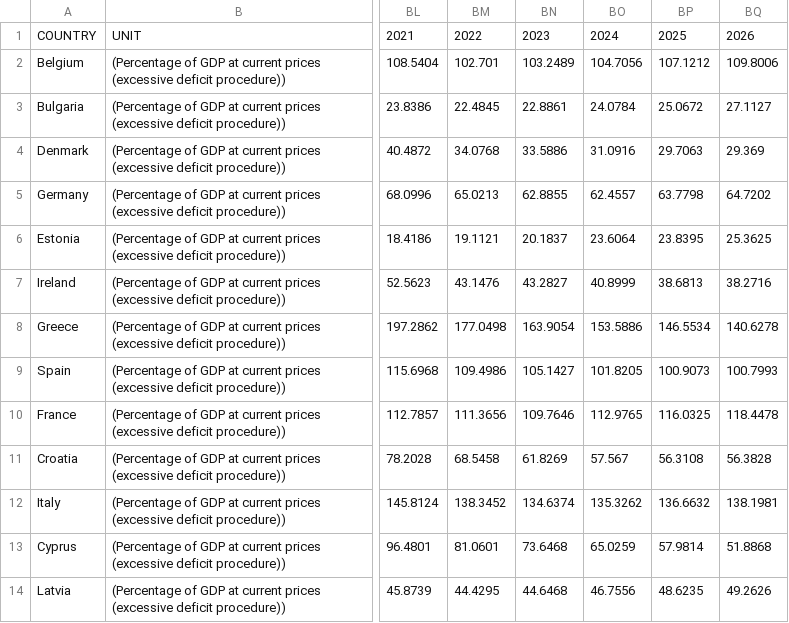
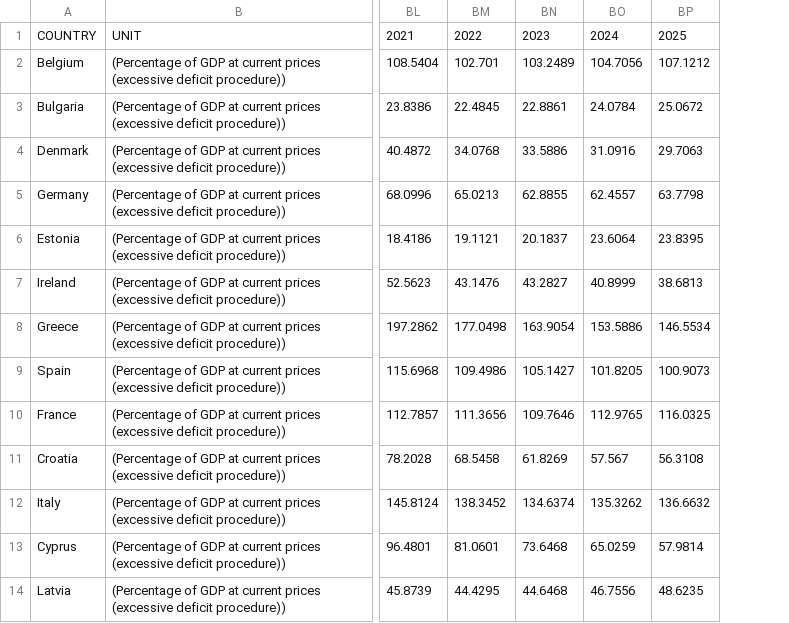
Before and after one commit to pbberlin/ecb-monitor-website, a CSV file: doc/ameco/AMECO18_eu_percentage_of_gdp.csv, drawn as a sheet; only a part is shown, gaps mark what is left out; the diff names each change by its address in the sheet, - before the commit and + after, or states it on an @@ line.

Commit message:
ameco data on echart with slider 0.2

```diff
--- a/doc/ameco/AMECO18_eu_percentage_of_gdp.csv
+++ b/doc/ameco/AMECO18_eu_percentage_of_gdp.csv
-column BQ, rows 1-14: 2026 | 109.8006 | 27.1127 | 29.369 | 64.7202 | 25.3625 | 38.2716 | 140.6278 | 100.7993 | 118.4478 | 56.3828 | 138.1981 | 51.8868 | 49.2626
```
Also changed, not shown: 5 other files.
